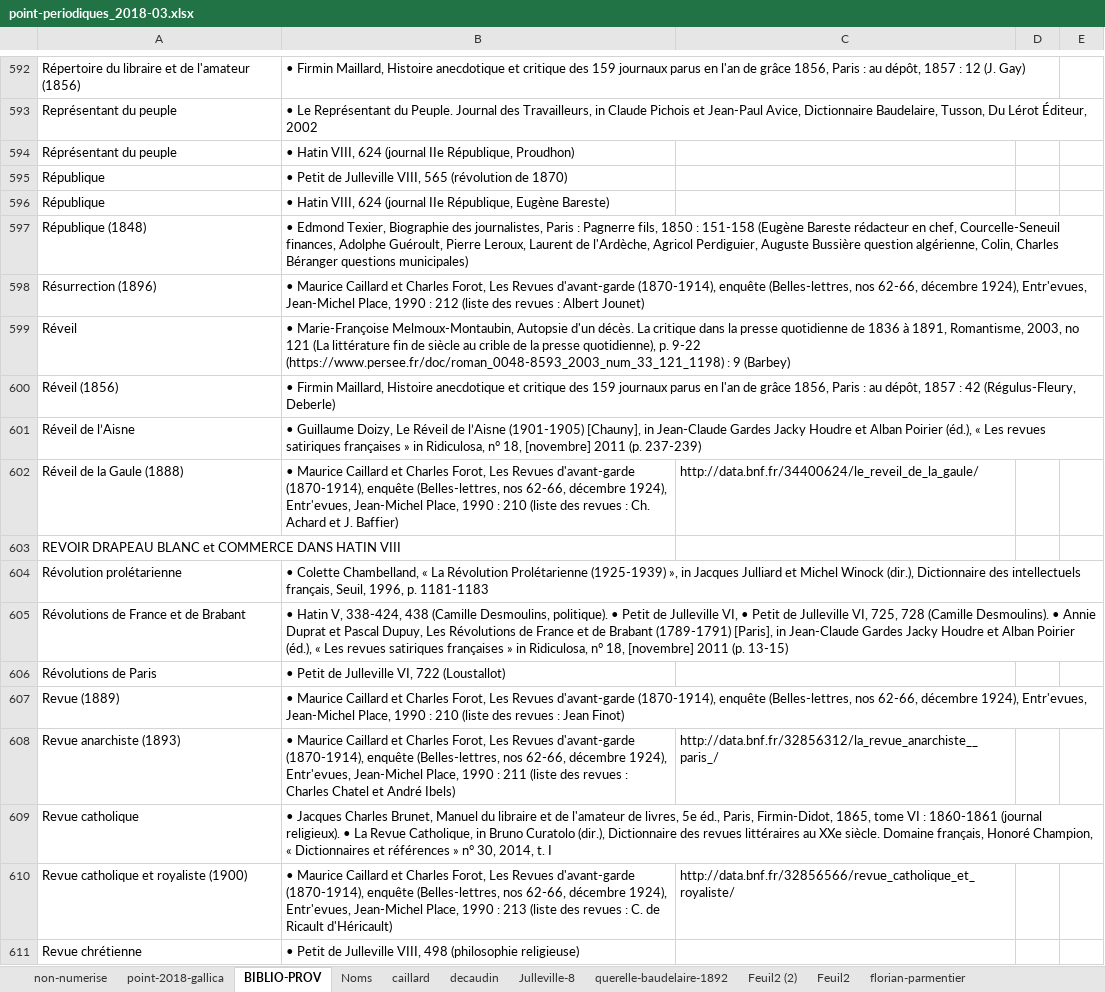
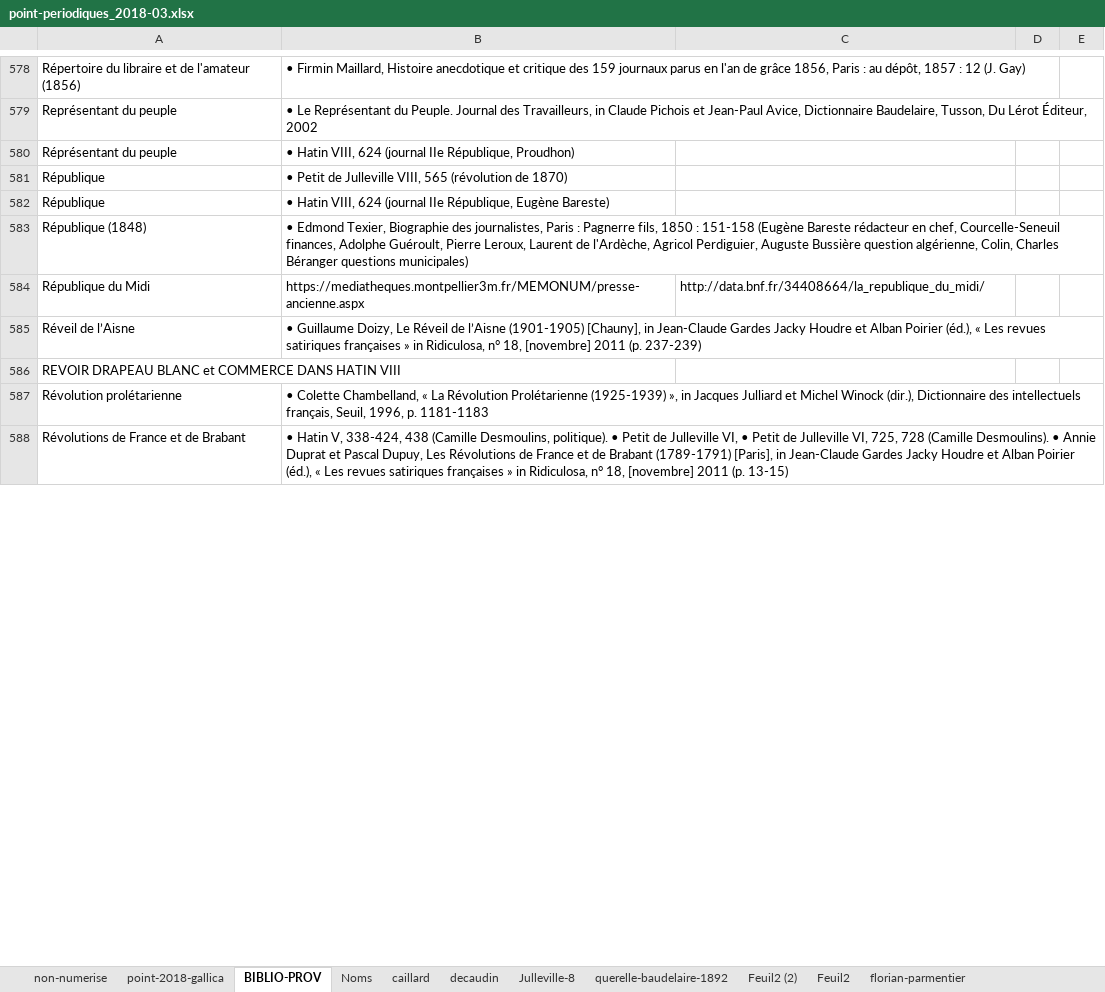
Before and after one commit to OBVIL/critique, an Excel workbook: _/point-periodiques_2018-03.xlsx, sheet BIBLIO-PROV, drawn as a sheet; only a part is shown, gaps mark what is left out; values as stored, in another font and other column widths than the file's, no cell formats; charts and pictures not drawn; removed rows and columns are numbered as before the commit, all else as after; the diff covers the shown part only; the diff names each change by its address in the sheet, - before the commit and + after, or states it on an @@ line.

```diff
--- a/_/point-periodiques_2018-03.xlsx (sheet BIBLIO-PROV)
+++ b/_/point-periodiques_2018-03.xlsx (sheet BIBLIO-PROV)
-row 598: Résurrection (1896) | • Maurice Caillard et Charles Forot, Les Revues d'avant-garde (1870-1914), enquête (Belles-lettres, nos 62-66, décembre 1924), Entr'evues, Jean-Michel Place, 1990 : 212 (liste des revues : Albert Jounet)
-row 599: Réveil | • Marie-Françoise Melmoux-Montaubin, Autopsie d'un décès. La critique dans la presse quotidienne de 1836 à 1891, Romantisme, 2003, no 121 (La littérature fin de siècle au crible de la presse quotidienne), p. 9-22 (https://www.persee.fr/doc/roman_0048-8593_2003_num_33_121_1198) : 9 (Barbey)
-row 600: Réveil (1856) | • Firmin Maillard, Histoire anecdotique et critique des 159 journaux parus en l'an de grâce 1856, Paris : au dépôt, 1857 : 42 (Régulus-Fleury, Deberle)
+row 584: République du Midi | https://mediatheques.montpellier3m.fr/MEMONUM/presse-ancienne.aspx | http://data.bnf.fr/34408664/la_republique_du_midi/
-row 602: Réveil de la Gaule (1888) | • Maurice Caillard et Charles Forot, Les Revues d'avant-garde (1870-1914), enquête (Belles-lettres, nos 62-66, décembre 1924), Entr'evues, Jean-Michel Place, 1990 : 210 (liste des revues : Ch. Achard et J. Baffier) | http://data.bnf.fr/34400624/le_reveil_de_la_gaule/
-row 606: Révolutions de Paris | • Petit de Julleville VI, 722 (Loustallot)
-row 607: Revue (1889) | • Maurice Caillard et Charles Forot, Les Revues d'avant-garde (1870-1914), enquête (Belles-lettres, nos 62-66, décembre 1924), Entr'evues, Jean-Michel Place, 1990 : 210 (liste des revues : Jean Finot)
-row 608: Revue anarchiste (1893) | • Maurice Caillard et Charles Forot, Les Revues d'avant-garde (1870-1914), enquête (Belles-lettres, nos 62-66, décembre 1924), Entr'evues, Jean-Michel Place, 1990 : 211 (liste des revues : Charles Chatel et André Ibels) | http://data.bnf.fr/32856312/la_revue_anarchiste__paris_/
-row 609: Revue catholique | • Jacques Charles Brunet, Manuel du libraire et de l'amateur de livres, 5e éd., Paris, Firmin-Didot, 1865, tome VI : 1860-1861 (journal religieux). • La Revue Catholique, in Bruno Curatolo (dir.), Dictionnaire des revues littéraires au XXe siècle. Domaine français, Honoré Champion, « Dictionnaires et références » n° 30, 2014, t. I
-row 610: Revue catholique et royaliste (1900) | • Maurice Caillard et Charles Forot, Les Revues d'avant-garde (1870-1914), enquête (Belles-lettres, nos 62-66, décembre 1924), Entr'evues, Jean-Michel Place, 1990 : 213 (liste des revues : C. de Ricault d'Héricault) | http://data.bnf.fr/32856566/revue_catholique_et_royaliste/
-row 611: Revue chrétienne | • Petit de Julleville VIII, 498 (philosophie religieuse)
```
Also changed, not shown: 128 added rows, 98 removed rows, 3 moved rows and 172 edited cells elsewhere in this sheet, sheet non-numerise, sheet point-2018-gallica, sheet florian-parmentier, cell formats, hidden cells, charts or pictures.
